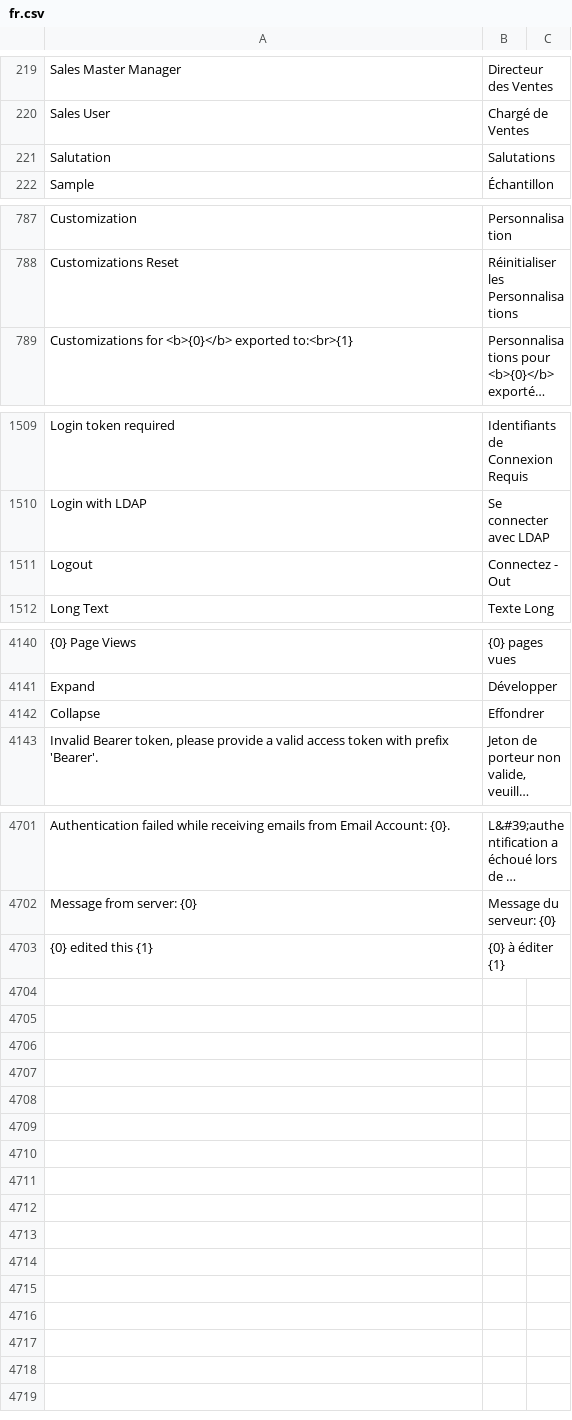
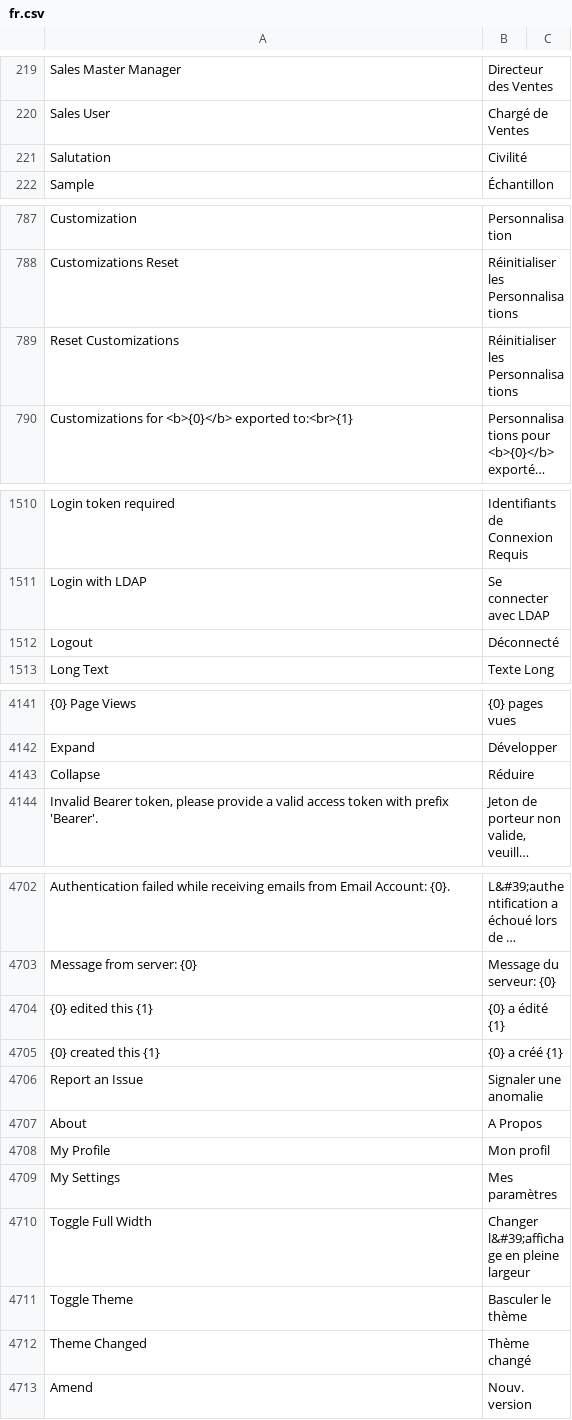
Before and after one commit to hanzoai/frappe, a CSV file: frappe/translations/fr.csv, drawn as a sheet; only a part is shown, gaps mark what is left out; long unchanged cells end in …; addresses are those after the commit; the diff names each change by its address in the sheet, - before the commit and + after, or states it on an @@ line.

Commit message:
fix: update translation

```diff
--- a/frappe/translations/fr.csv
+++ b/frappe/translations/fr.csv
-B221: Salutations
+B221: Civilité
+row 789: Reset Customizations | Réinitialiser les Personnalisations
-B1512: Connectez - Out
+B1512: Déconnecté
-B4143: Effondrer
+B4143: Réduire
-B4704: {0} à éditer {1}
+B4704: {0} a édité {1}
+row 4705: {0} created this {1} | {0} a créé {1}
+row 4706: Report an Issue | Signaler une anomalie
+row 4707: About | A Propos
+row 4708: My Profile | Mon profil
+row 4709: My Settings | Mes paramètres
+row 4710: Toggle Full Width | Changer l&#39;affichage en pleine largeur
+row 4711: Toggle Theme | Basculer le thème
+row 4712: Theme Changed | Thème changé
+row 4713: Amend | Nouv. version
```
